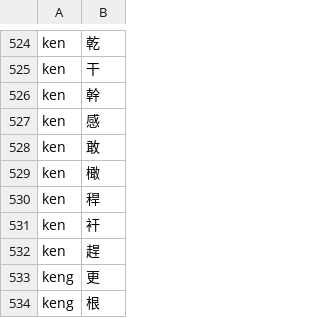
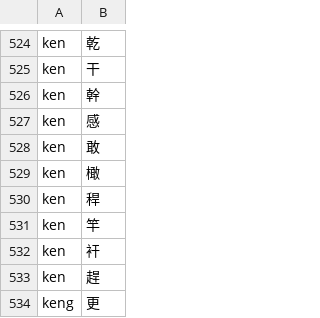
Before and after one commit to shinzoqchiuq/books-in-wu-romanization, a TSV file: 字.tsv, drawn as a sheet; only a part is shown, gaps mark what is left out; the shorter side is filled out with more unchanged rows.

Commit message:
Sing-iah-shü: Mt. typo

```diff
--- a/字.tsv
+++ b/字.tsv
@@ -530,2 +530,3 @@ ken	橄
 ken	稈
+ken	竿
 ken	衦
```
Also changed, not shown: sing-iah-shü-1868/新約書-字.tsv, sing-iah-shü-1868/新約書-詞.tsv, 3 other files.
